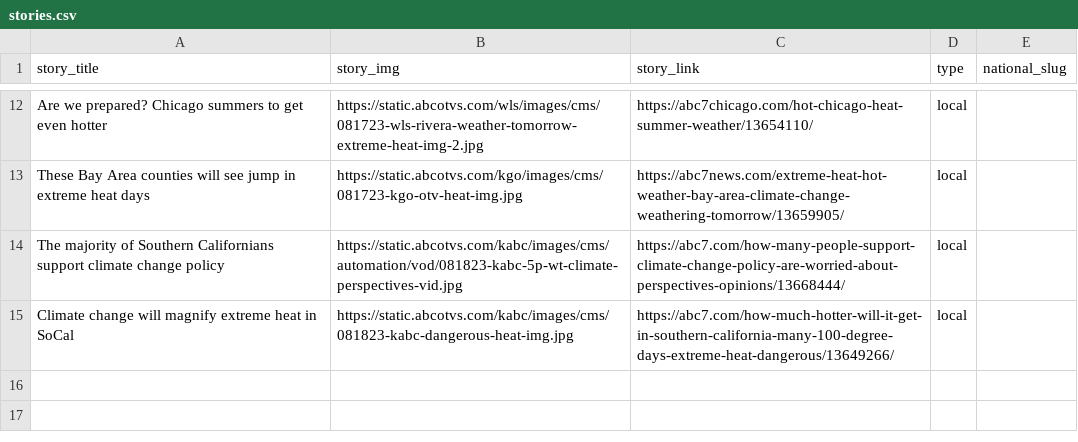
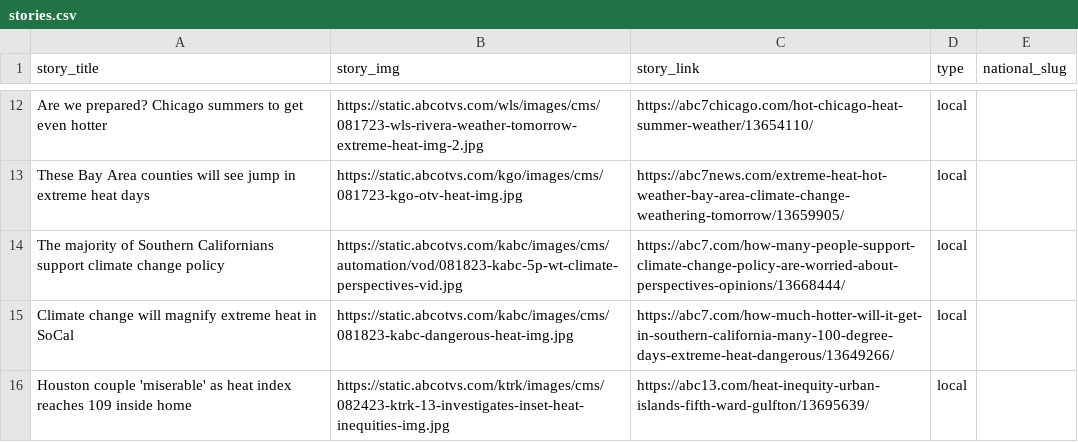
Before and after one commit to abcotvdata/climate-stories, a CSV file: stories.csv, drawn as a sheet; only a part is shown, gaps mark what is left out; the diff names each change by its address in the sheet, - before the commit and + after, or states it on an @@ line.

Commit message:
add ktrk

```diff
--- a/stories.csv
+++ b/stories.csv
+row 16: Houston couple 'miserable' as heat index reaches 109 inside home | https://static.abcotvs.com/ktrk/images/cms/082423-ktrk-13-investigates-inset-heat-inequities-img.jpg | https://abc13.com/heat-inequity-urban-islands-fifth-ward-gulfton/13695639/ | local
```
